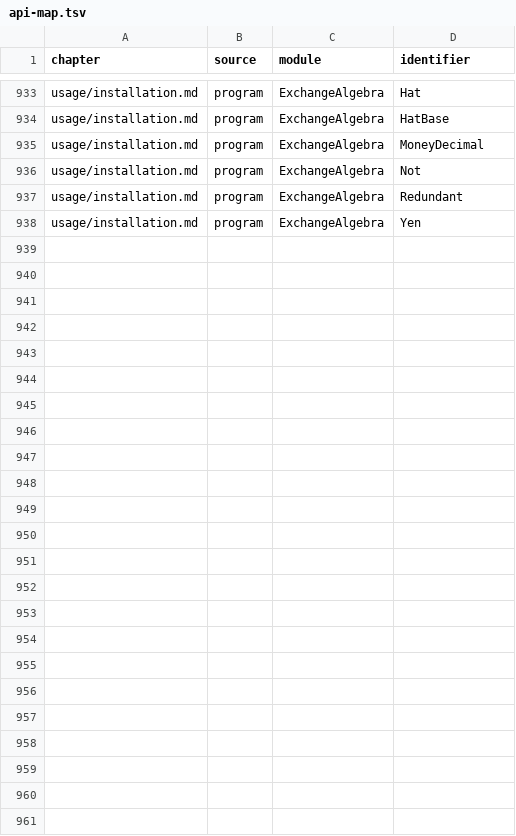
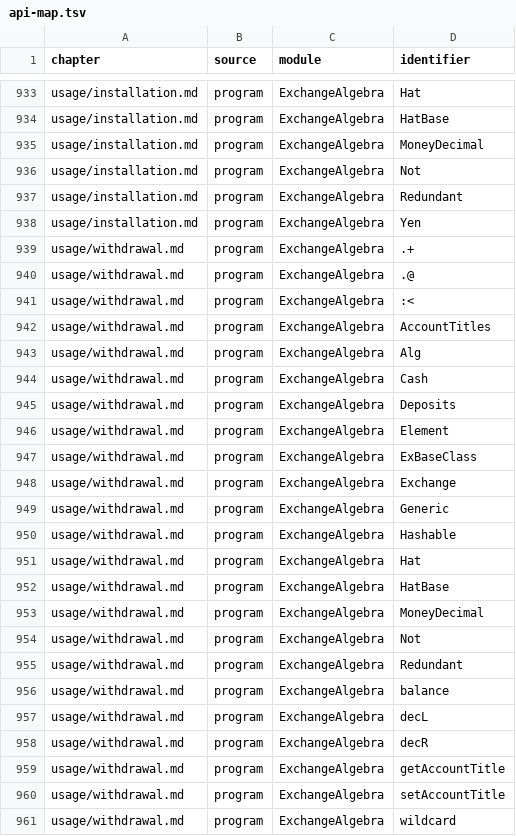
Before and after one commit to yakagika/ExchangeAlgebra, a TSV file: site/api-map.tsv, drawn as a sheet; only a part is shown, gaps mark what is left out.

```diff
--- a/site/api-map.tsv
+++ b/site/api-map.tsv
@@ -938 +938,24 @@ usage/installation.md	program	ExchangeAlgebra	Redundant
 usage/installation.md	program	ExchangeAlgebra	Yen
+usage/withdrawal.md	program	ExchangeAlgebra	.+
+usage/withdrawal.md	program	ExchangeAlgebra	.@
+usage/withdrawal.md	program	ExchangeAlgebra	:<
+usage/withdrawal.md	program	ExchangeAlgebra	AccountTitles
+usage/withdrawal.md	program	ExchangeAlgebra	Alg
+usage/withdrawal.md	program	ExchangeAlgebra	Cash
+usage/withdrawal.md	program	ExchangeAlgebra	Deposits
+usage/withdrawal.md	program	ExchangeAlgebra	Element
+usage/withdrawal.md	program	ExchangeAlgebra	ExBaseClass
+usage/withdrawal.md	program	ExchangeAlgebra	Exchange
+usage/withdrawal.md	program	ExchangeAlgebra	Generic
+usage/withdrawal.md	program	ExchangeAlgebra	Hashable
+usage/withdrawal.md	program	ExchangeAlgebra	Hat
+usage/withdrawal.md	program	ExchangeAlgebra	HatBase
+usage/withdrawal.md	program	ExchangeAlgebra	MoneyDecimal
+usage/withdrawal.md	program	ExchangeAlgebra	Not
+usage/withdrawal.md	program	ExchangeAlgebra	Redundant
+usage/withdrawal.md	program	ExchangeAlgebra	balance
+usage/withdrawal.md	program	ExchangeAlgebra	decL
+usage/withdrawal.md	program	ExchangeAlgebra	decR
+usage/withdrawal.md	program	ExchangeAlgebra	getAccountTitle
+usage/withdrawal.md	program	ExchangeAlgebra	setAccountTitle
+usage/withdrawal.md	program	ExchangeAlgebra	wildcard
```
Also changed, not shown: 5 other files.
